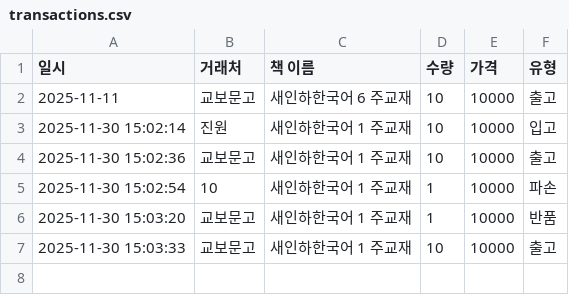
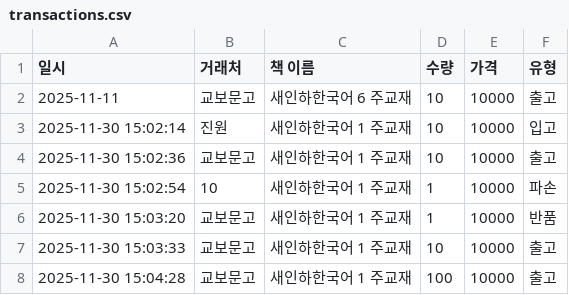
Before and after one commit to skarnjs5998-web/software, a CSV file: transactions.csv, drawn as a sheet.

Commit message:
Add Tx: 출고 - 새인하한국어 1 주교재

```diff
--- a/transactions.csv
+++ b/transactions.csv
@@ -7 +7,2 @@
 2025-11-30 15:03:33,교보문고,새인하한국어 1 주교재,10,10000,출고
+2025-11-30 15:04:28,교보문고,새인하한국어 1 주교재,100,10000,출고
```
